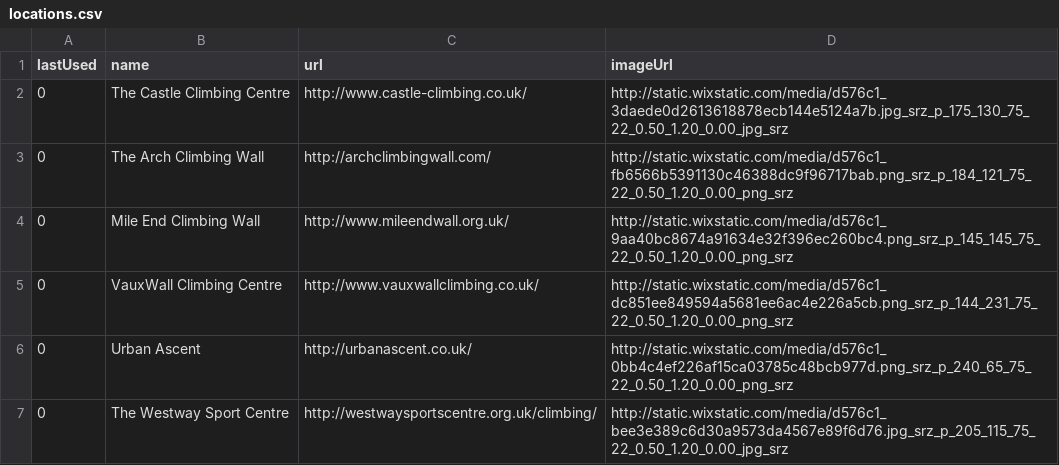
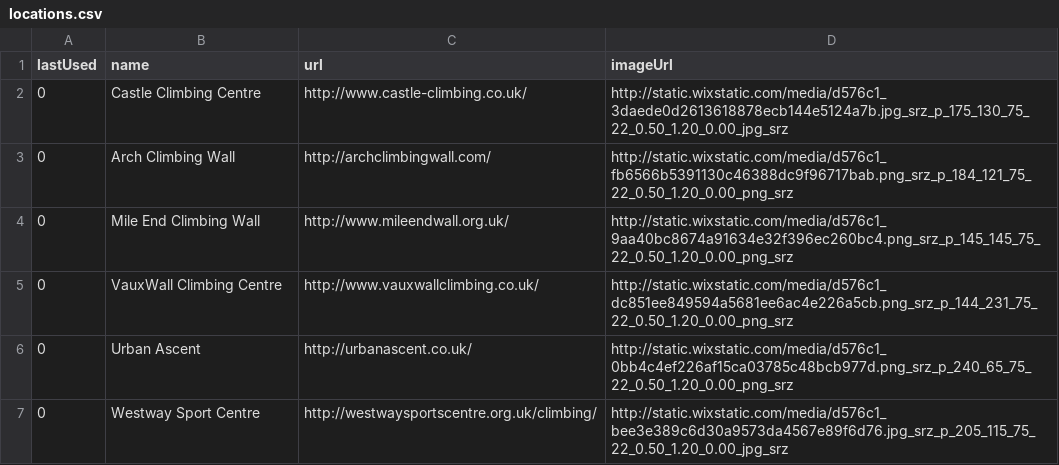
Before and after one commit to jsyang/climbcal, a CSV file: assets/data/locations.csv, drawn as a sheet.

```diff
--- a/assets/data/locations.csv
+++ b/assets/data/locations.csv
@@ -1,4 +1,4 @@
 lastUsed,name,url,imageUrl
-0,The Castle Climbing Centre,"http://www.castle-climbing.co.uk/","http://static.wixstatic.com/media/d576c1_3daede0d2613618878ecb144e5124a7b.jpg_srz_p_175_130_75_22_0.50_1.20_0.00_jpg_srz"
-0,The Arch Climbing Wall,"http://archclimbingwall.com/","http://static.wixstatic.com/media/d576c1_fb6566b5391130c46388dc9f96717bab.png_srz_p_184_121_75_22_0.50_1.20_0.00_png_srz"
+0,Castle Climbing Centre,"http://www.castle-climbing.co.uk/","http://static.wixstatic.com/media/d576c1_3daede0d2613618878ecb144e5124a7b.jpg_srz_p_175_130_75_22_0.50_1.20_0.00_jpg_srz"
+0,Arch Climbing Wall,"http://archclimbingwall.com/","http://static.wixstatic.com/media/d576c1_fb6566b5391130c46388dc9f96717bab.png_srz_p_184_121_75_22_0.50_1.20_0.00_png_srz"
 0,Mile End Climbing Wall,"http://www.mileendwall.org.uk/","http://static.wixstatic.com/media/d576c1_9aa40bc8674a91634e32f396ec260bc4.png_srz_p_145_145_75_22_0.50_1.20_0.00_png_srz"
@@ -6,2 +6,2 @@ lastUsed,name,url,imageUrl
 0,Urban Ascent,"http://urbanascent.co.uk/","http://static.wixstatic.com/media/d576c1_0bb4c4ef226af15ca03785c48bcb977d.png_srz_p_240_65_75_22_0.50_1.20_0.00_png_srz"
-0,The Westway Sport Centre,"http://westwaysportscentre.org.uk/climbing/","http://static.wixstatic.com/media/d576c1_bee3e389c6d30a9573da4567e89f6d76.jpg_srz_p_205_115_75_22_0.50_1.20_0.00_jpg_srz"
+0,Westway Sport Centre,"http://westwaysportscentre.org.uk/climbing/","http://static.wixstatic.com/media/d576c1_bee3e389c6d30a9573da4567e89f6d76.jpg_srz_p_205_115_75_22_0.50_1.20_0.00_jpg_srz"
```
Also changed, not shown: 11 other files.
